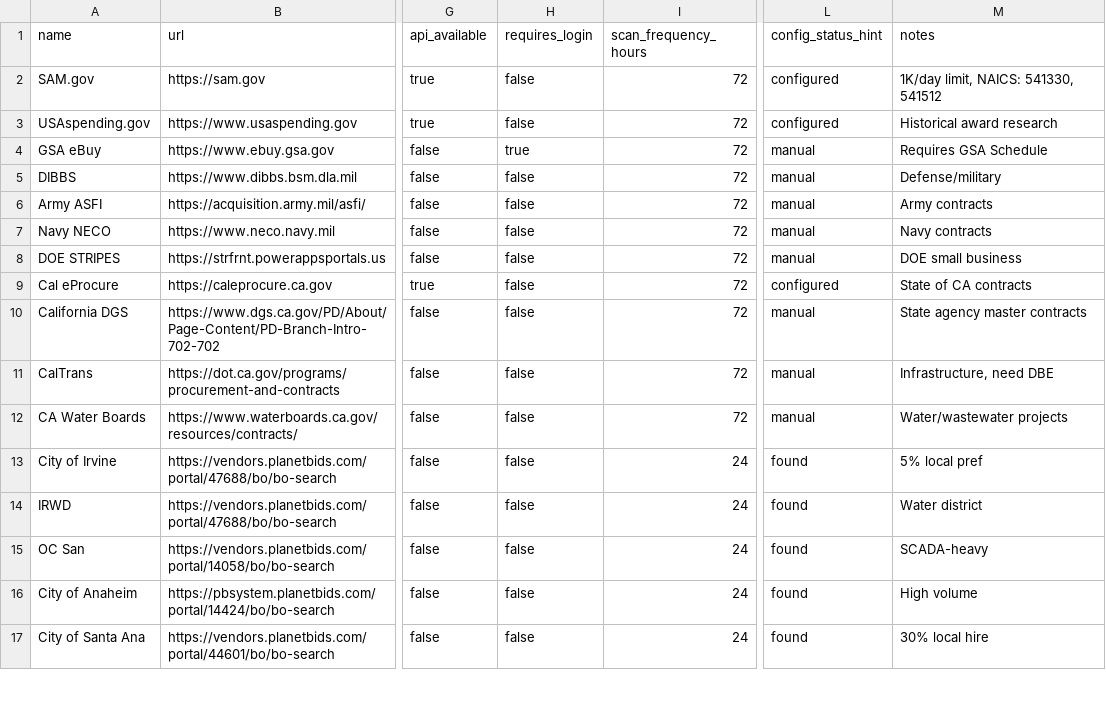
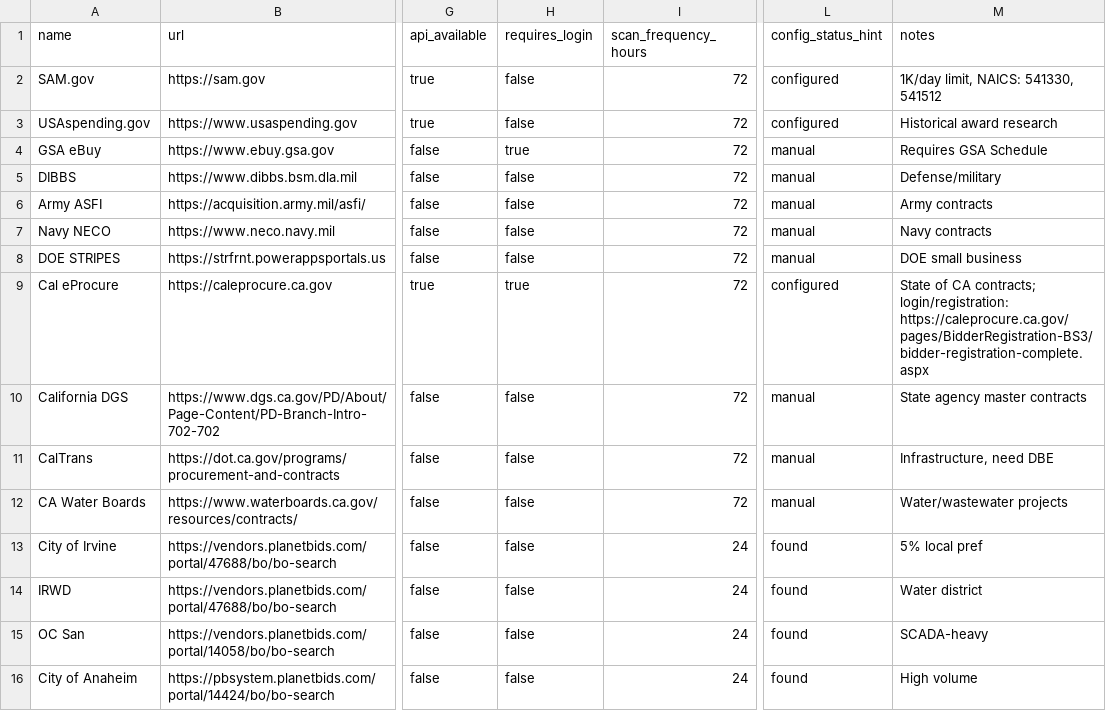
Before and after one commit to Gnome-Automation/gnome_garden, a CSV file: priv/imports/procurement_sources_import_2026-06-12.csv, drawn as a sheet; only a part is shown, gaps mark what is left out; the shorter side is filled out with more unchanged rows; the diff names each change by its address in the sheet, - before the commit and + after, or states it on an @@ line.

Commit message:
Improve acquisition source registry

```diff
--- a/priv/imports/procurement_sources_import_2026-06-12.csv
+++ b/priv/imports/procurement_sources_import_2026-06-12.csv
-H9 (requires_login): false
+H9 (requires_login): true
-M9 (notes): …of CA contracts
+M9 (notes): …of CA contracts; login/registration: https://caleprocure.ca.gov/pages/BidderRegistration-BS3/bidder-registration-complete.aspx
```
Also changed, not shown: priv/imports/procurement_sources_enriched_2026-06-12.csv, 8 other files.
